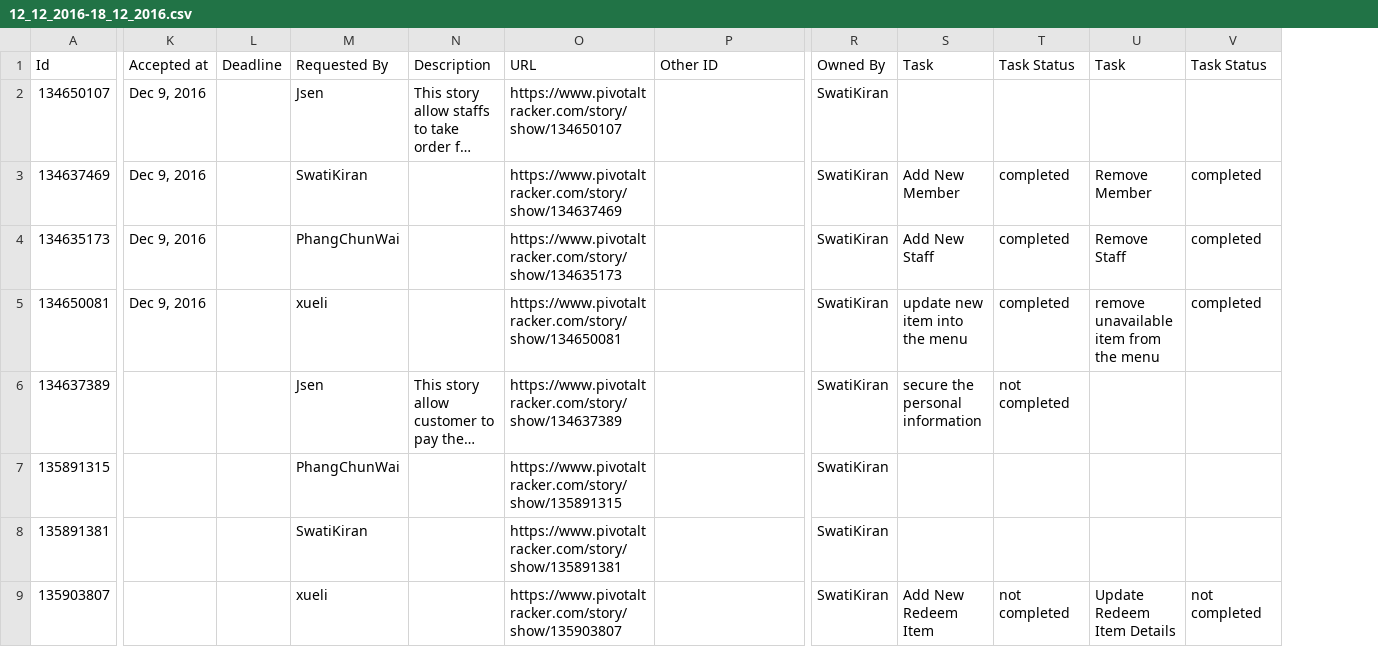
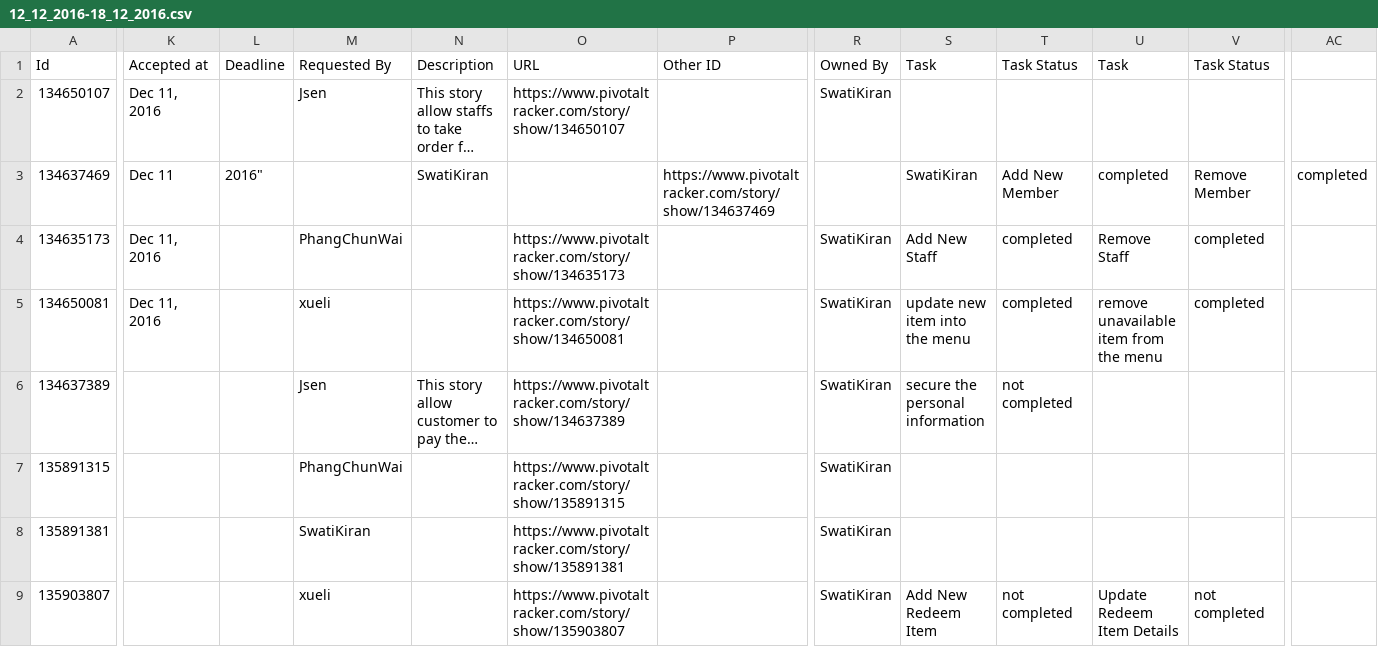
Before and after one commit to JsenPua/McDonald-Restaurant, a CSV file: Process/12_12_2016-18_12_2016.csv, drawn as a sheet; only a part is shown, gaps mark what is left out; long unchanged cells end in …; removed rows and columns are numbered as before the commit, all else as after; the diff covers the shown part only; the diff names each change by its address in the sheet, - before the commit and + after, or states it on an @@ line.

Commit message:
Update 12_12_2016-18_12_2016.csv

```diff
--- a/Process/12_12_2016-18_12_2016.csv
+++ b/Process/12_12_2016-18_12_2016.csv
-column K, rows 1-5: Accepted at | Dec 9, 2016 | Dec 9, 2016 | Dec 9, 2016 | Dec 9, 2016
+column K, rows 1-5: Accepted at | Dec 11, 2016 | Dec 11 | Dec 11, 2016 | Dec 11, 2016
+column AC, row 3: completed
-L3: (empty)
+L3: 2016"
-M3: SwatiKiran
+M3: (empty)
-N3: (empty)
+N3: SwatiKiran
-O3: https://www.pivotaltracker.com/story/show/134637469
+O3: (empty)
-P3: (empty)
+P3: https://www.pivotaltracker.com/story/show/134637469
-R3: SwatiKiran
+R3: (empty)
-S3: Add New Member
+S3: SwatiKiran
-T3: completed
+T3: Add New Member
-U3: Remove Member
+U3: completed
-V3: completed
+V3: Remove Member
```
Also changed, not shown: 6 edited cells elsewhere in this file.
